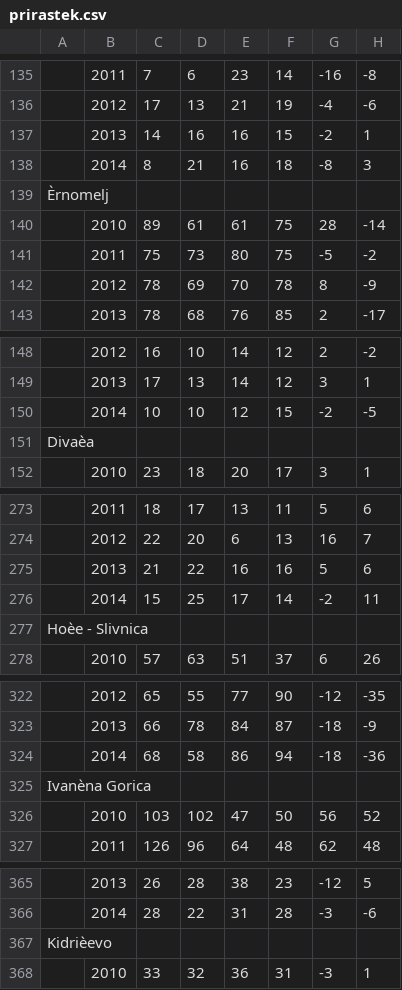
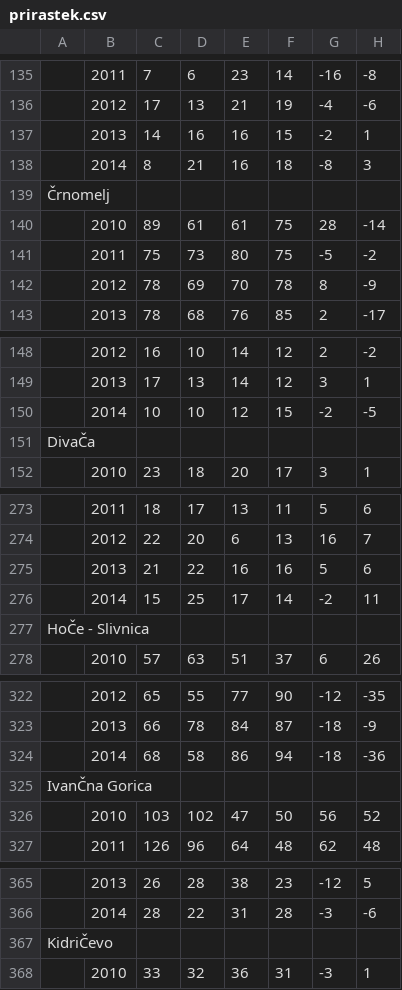
Before and after one commit to rozmanU14/APPR-2015-16, a CSV file: podatki/prirastek.csv, drawn as a sheet; only a part is shown, gaps mark what is left out; the diff covers the shown part only; the diff names each change by its address in the sheet, - before the commit and + after, or states it on an @@ line.

```diff
--- a/podatki/prirastek.csv
+++ b/podatki/prirastek.csv
-A139: Èrnomelj
+A139: Črnomelj
-A151: Divaèa
+A151: DivaČa
-A277: Hoèe - Slivnica
+A277: HoČe - Slivnica
-A325: Ivanèna Gorica
+A325: IvanČna Gorica
-A367: Kidrièevo
+A367: KidriČevo
```
Also changed, not shown: 25 edited cells elsewhere in this file, 1 other file.
